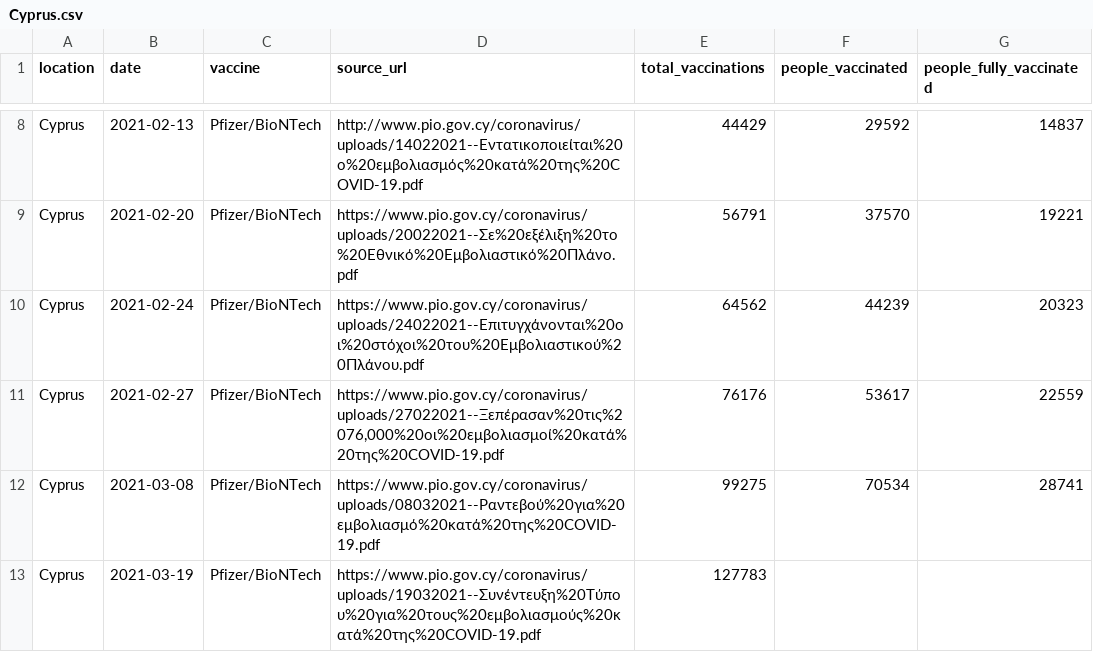
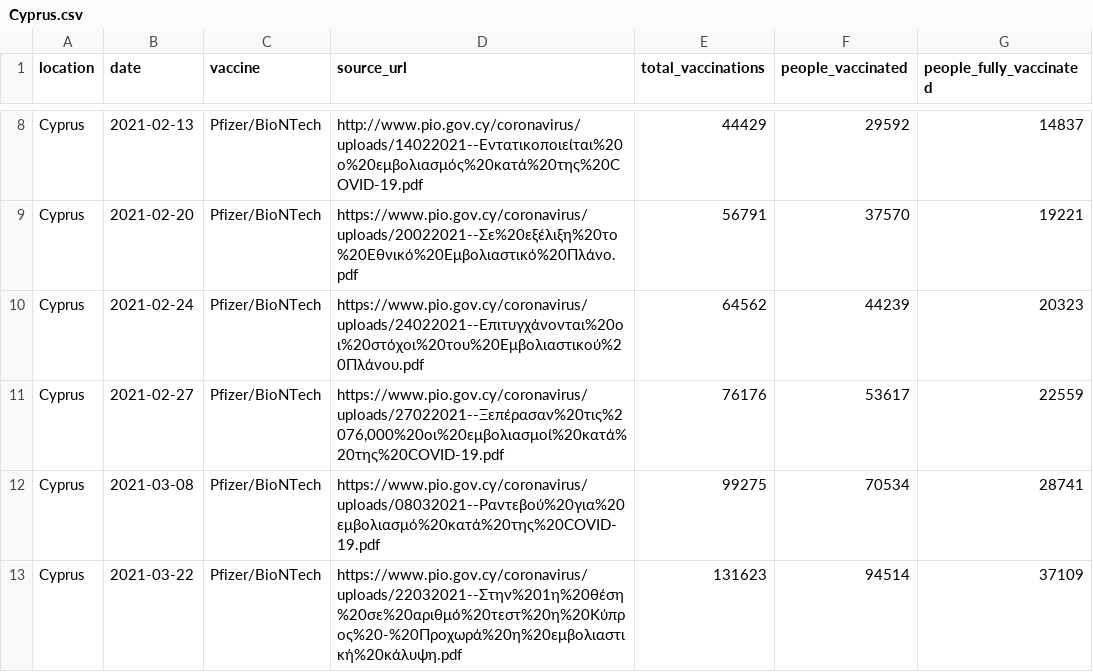
Before and after one commit to mpanteli/covid19-vaccinations-cyprus, a CSV file: data/Cyprus.csv, drawn as a sheet; only a part is shown, gaps mark what is left out.

```diff
--- a/data/Cyprus.csv
+++ b/data/Cyprus.csv
@@ -12,2 +12,2 @@ Cyprus,2021-02-27,Pfizer/BioNTech,"https://www.pio.gov.cy/coronavirus/uploads/27
 Cyprus,2021-03-08,Pfizer/BioNTech,"https://www.pio.gov.cy/coronavirus/uploads/08032021--Ραντεβού%20για%20εμβολιασμό%20κατά%20της%20COVID-19.pdf",99275,70534,28741
-Cyprus,2021-03-19,Pfizer/BioNTech,"https://www.pio.gov.cy/coronavirus/uploads/19032021--Συνέντευξη%20Τύπου%20για%20τους%20εμβολιασμούς%20κατά%20της%20COVID-19.pdf",127783,,
+Cyprus,2021-03-22,Pfizer/BioNTech,"https://www.pio.gov.cy/coronavirus/uploads/22032021--Στην%201η%20θέση%20σε%20αριθμό%20τεστ%20η%20Κύπρος%20-%20Προχωρά%20η%20εμβολιαστική%20κάλυψη.pdf",131623,94514,37109
```
Also changed, not shown: data/vaccination_by_population_age.csv, data/vaccination_capacity.csv.
